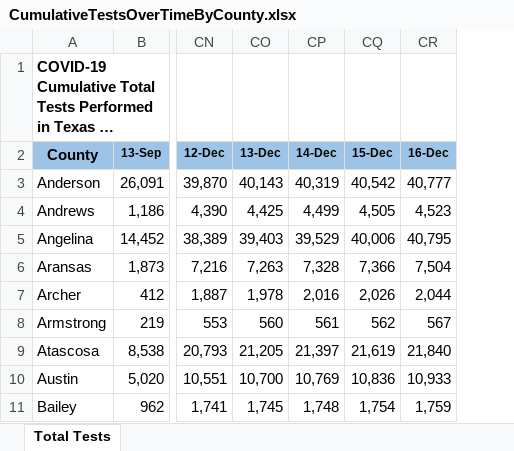
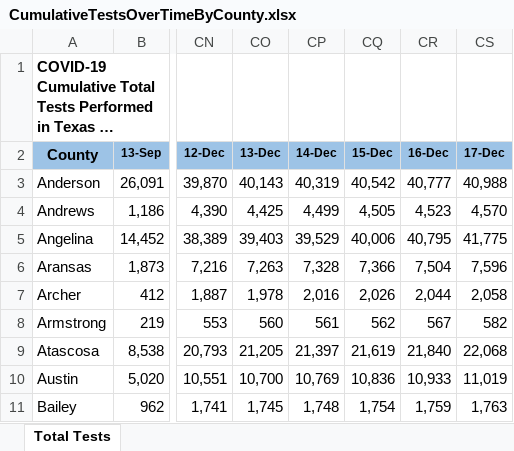
Before and after one commit to nitramssirc/CollinCountyCovidDashboard, an Excel workbook: Services/StateOfTexas/Data/CumulativeTestsOverTimeByCounty.xlsx, sheet Total Tests, drawn as a sheet; only a part is shown, gaps mark what is left out; long unchanged cells end in …; values as stored, in another font and other column widths than the file's, no borders; the diff names each change by its address in the sheet, - before the commit and + after, or states it on an @@ line.

```diff
--- a/Services/StateOfTexas/Data/CumulativeTestsOverTimeByCounty.xlsx (sheet Total Tests)
+++ b/Services/StateOfTexas/Data/CumulativeTestsOverTimeByCounty.xlsx (sheet Total Tests)
+column CS (17-Dec), rows 3-11: 40,988 | 4,570 | 41,775 | 7,596 | 2,058 | 582 | 22,068 | 11,019 | 1,763
```
Also changed, not shown: Services/StateOfTexas/Data/CombinedHospitalDataoverTimebyTSARegion.xlsx, Services/StateOfTexas/Data/TexasCOVID19FatalityCountDatabyCounty.xlsx, 6 other files.
